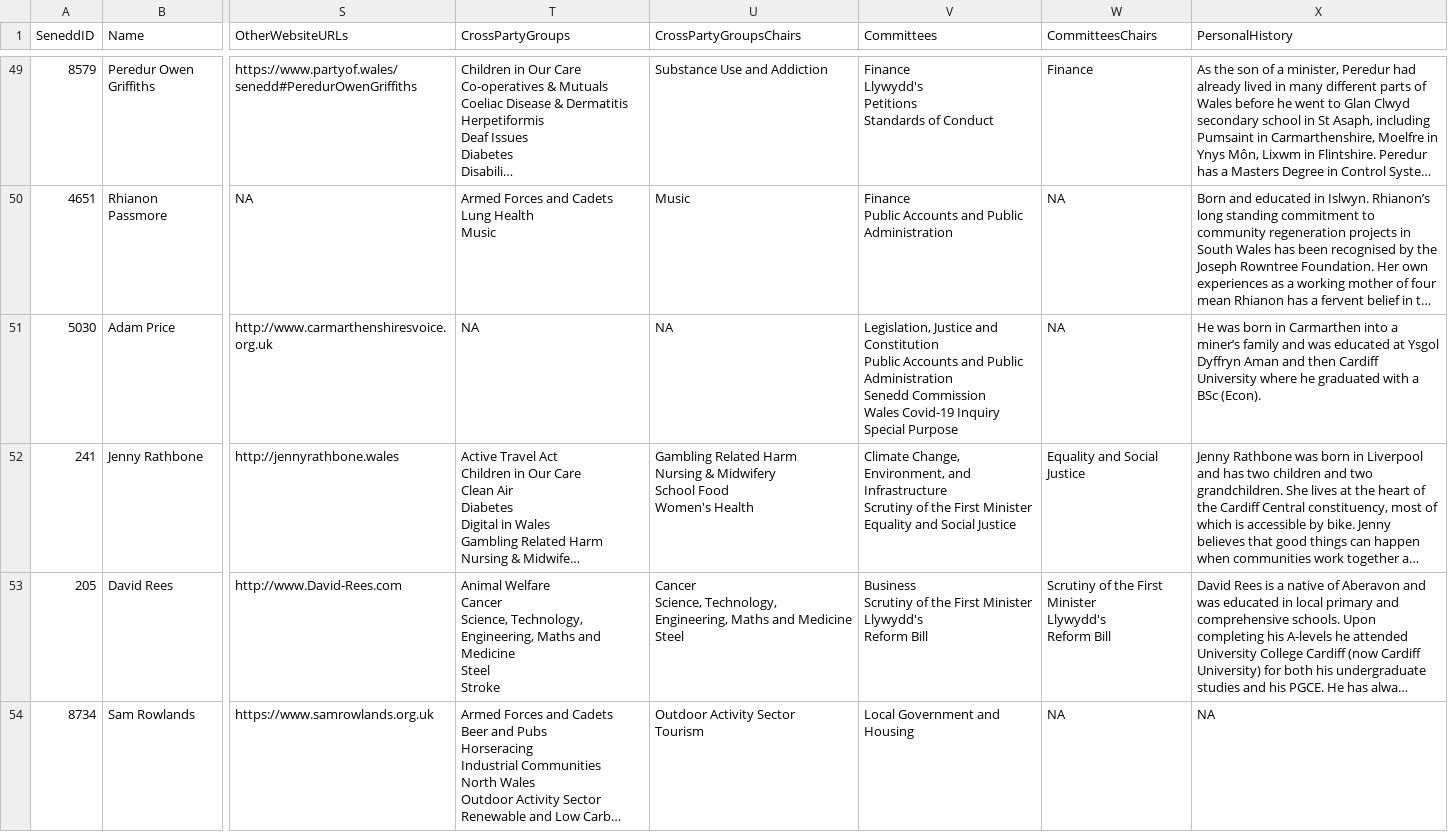
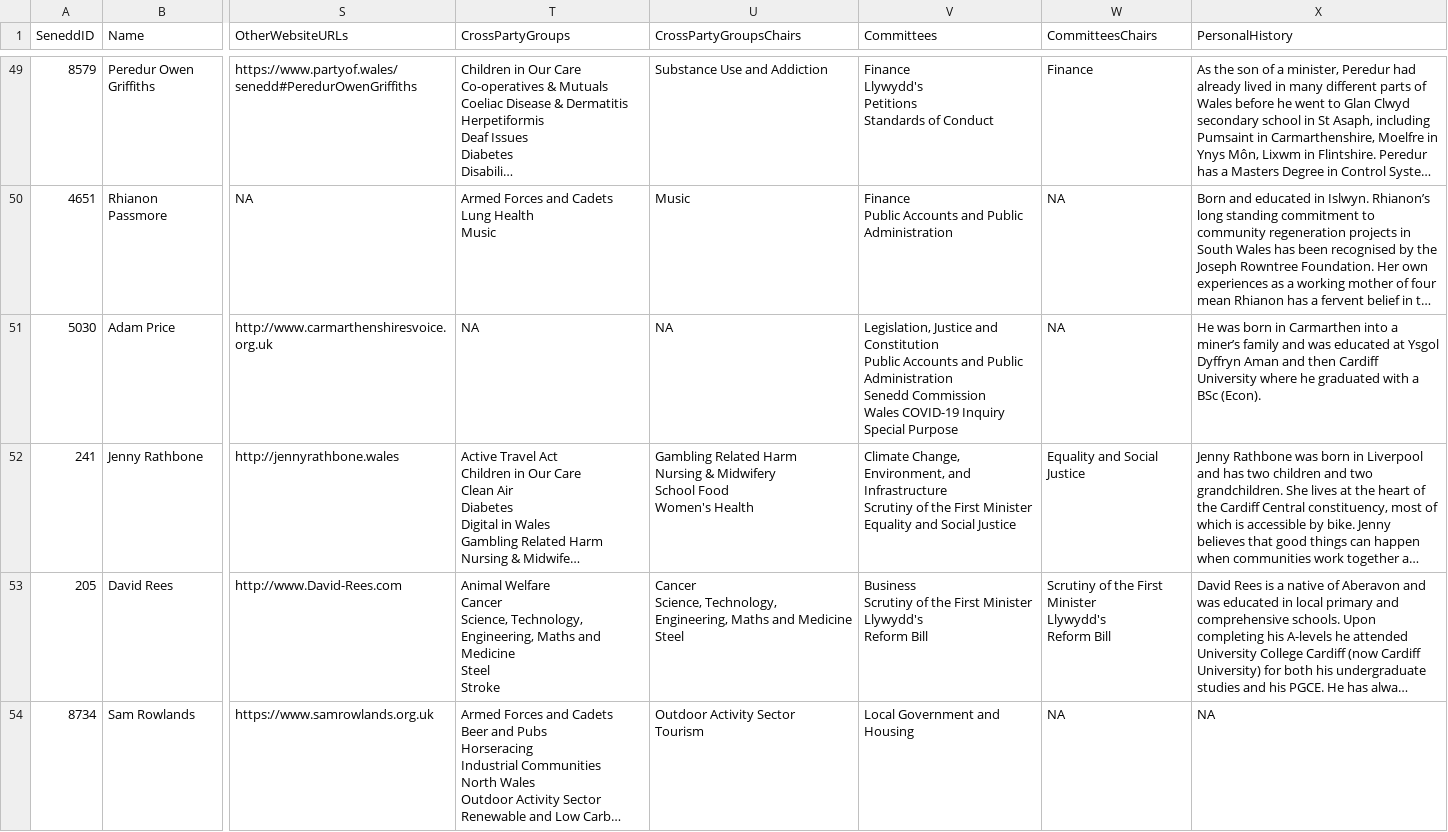
Before and after one commit to stupidpupil/senedd_scraper, a CSV file: members.csv, drawn as a sheet; only a part is shown, gaps mark what is left out; long unchanged cells end in …; ↵ is a line break in a cell; the diff covers the shown part only; the diff names each change by its address in the sheet, - before the commit and + after, or states it on an @@ line.

```diff
--- a/members.csv
+++ b/members.csv
-V51 (Committees): …Commission ↵ Wales Covid-19 Inquiry Special…
+V51 (Committees): …Commission ↵ Wales COVID-19 Inquiry Special…
```
Also changed, not shown: 7 edited cells elsewhere in this file, 1 other file.
